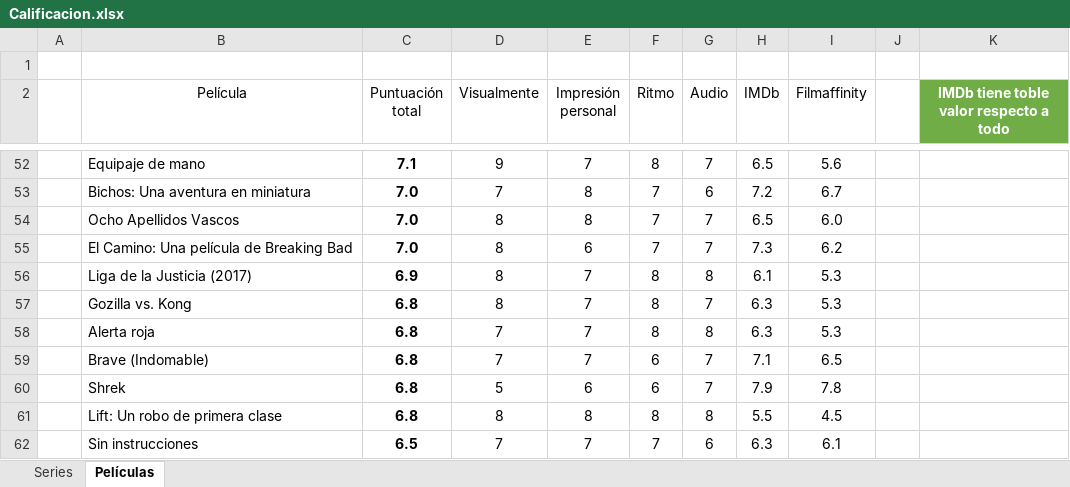
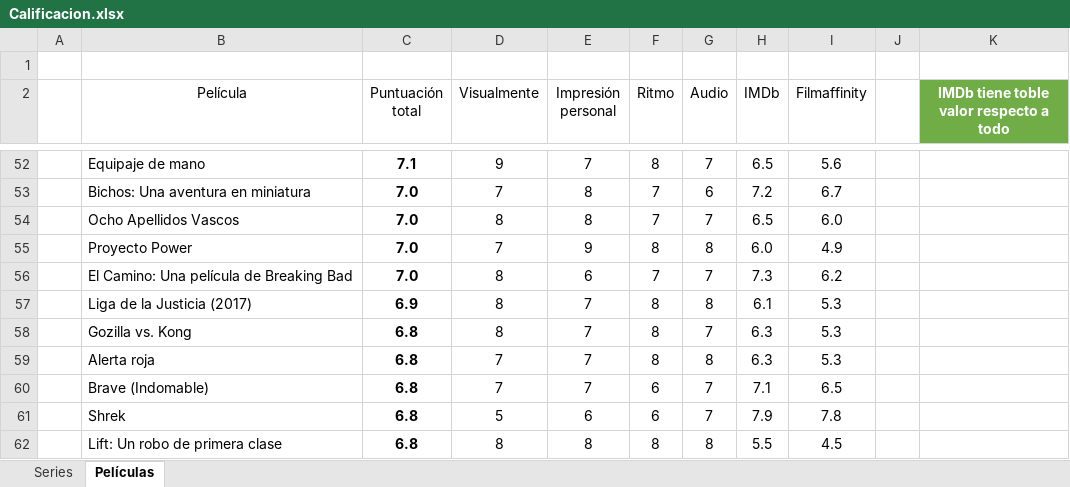
Before and after one commit to jarasa03/Calificacion-de-peliculas-y-series, an Excel workbook: Calificacion.xlsx, sheet Películas, drawn as a sheet; only a part is shown, gaps mark what is left out; the shorter side is filled out with more unchanged rows; values as stored, in another font and other column widths than the file's, no borders; table styles not drawn; the diff names each change by its address in the sheet, - before the commit and + after, or states it on an @@ line.

Commit message:
V.60 Proyecto Power

```diff
--- a/Calificacion.xlsx (sheet Películas)
+++ b/Calificacion.xlsx (sheet Películas)
+row 55:  | Proyecto Power | 7.0 | 7 | 9 | 8 | 8 | 6.0 | 4.9
```
